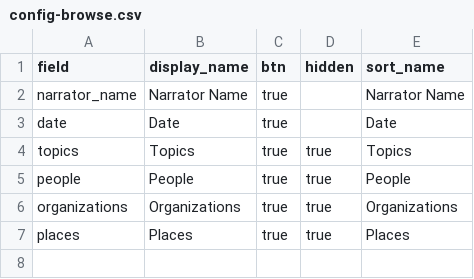
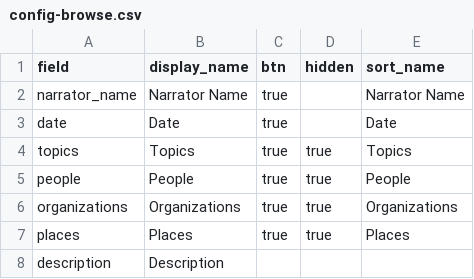
Before and after one commit to info663-fa23/team3, a CSV file: _data/config-browse.csv, drawn as a sheet.

Commit message:
Update config-browse.csv

```diff
--- a/_data/config-browse.csv
+++ b/_data/config-browse.csv
@@ -7 +7,2 @@ organizations,Organizations,true,true,Organizations
 places,Places,true,true,Places
+description,Description,,,
```
